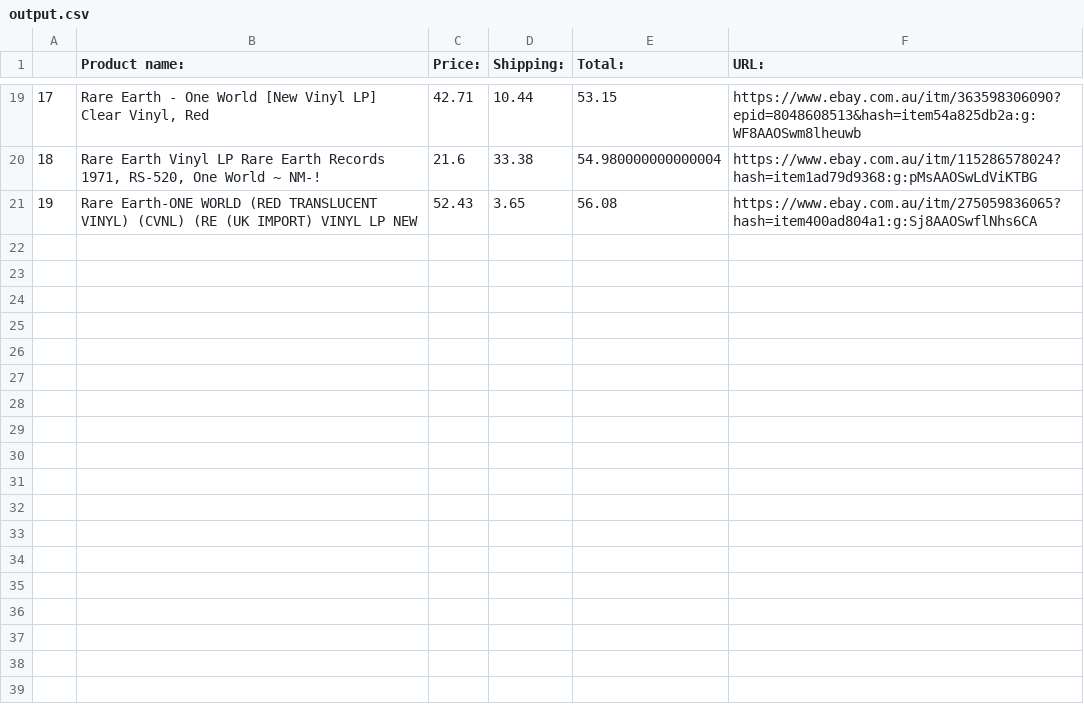
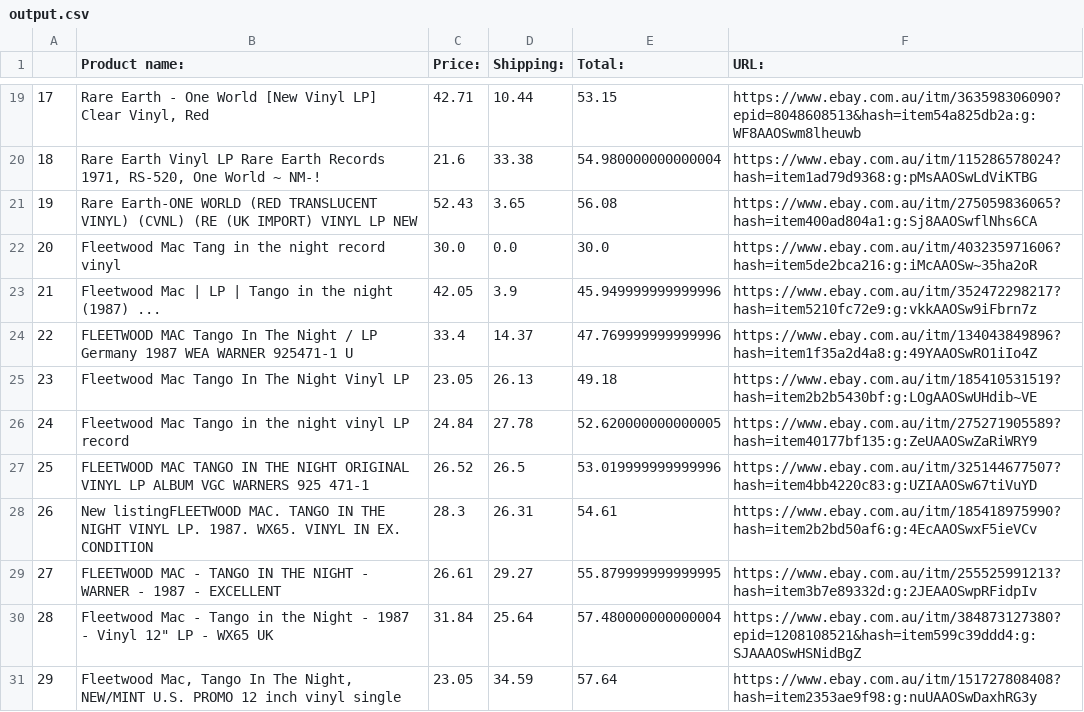
Before and after one commit to cailborg/pybay, a CSV file: output.csv, drawn as a sheet; only a part is shown, gaps mark what is left out; the diff covers the shown part only.

Commit message:
fix shipping query

```diff
--- a/output.csv
+++ b/output.csv
@@ -21 +21,11 @@
 19,Rare Earth-ONE WORLD (RED TRANSLUCENT VINYL) (CVNL) (RE (UK IMPORT) VINYL LP NEW,52.43,3.65,56.08,https://www.ebay.com.au/itm/275059836065?hash=item400ad804a1:g:Sj8AAOSwflNhs6CA
+20,Fleetwood Mac Tang in the night record vinyl,30.0,0.0,30.0,https://www.ebay.com.au/itm/403235971606?hash=item5de2bca216:g:iMcAAOSw~35ha2oR
+21,Fleetwood Mac | LP | Tango in the night (1987) ...,42.05,3.9,45.949999999999996,https://www.ebay.com.au/itm/352472298217?hash=item5210fc72e9:g:vkkAAOSw9iFbrn7z
+22,FLEETWOOD MAC Tango In The Night / LP Germany 1987 WEA WARNER 925471-1 U,33.4,14.37,47.769999999999996,https://www.ebay.com.au/itm/134043849896?hash=item1f35a2d4a8:g:49YAAOSwRO1iIo4Z
+23,Fleetwood Mac Tango In The Night Vinyl LP,23.05,26.13,49.18,https://www.ebay.com.au/itm/185410531519?hash=item2b2b5430bf:g:LOgAAOSwUHdib~VE
+24,Fleetwood Mac Tango in the night vinyl LP record,24.84,27.78,52.620000000000005,https://www.ebay.com.au/itm/275271905589?hash=item40177bf135:g:ZeUAAOSwZaRiWRY9
+25,FLEETWOOD MAC TANGO IN THE NIGHT ORIGINAL VINYL LP ALBUM VGC WARNERS 925 471-1,26.52,26.5,53.019999999999996,https://www.ebay.com.au/itm/325144677507?hash=item4bb4220c83:g:UZIAAOSw67tiVuYD
+26,New listingFLEETWOOD MAC. TANGO IN THE NIGHT VINYL LP. 1987. WX65. VINYL IN EX. CONDITION,28.3,26.31,54.61,https://www.ebay.com.au/itm/185418975990?hash=item2b2bd50af6:g:4EcAAOSwxF5ieVCv
+27,FLEETWOOD MAC - TANGO IN THE NIGHT - WARNER - 1987 - EXCELLENT,26.61,29.27,55.879999999999995,https://www.ebay.com.au/itm/255525991213?hash=item3b7e89332d:g:2JEAAOSwpRFidpIv
+28,"Fleetwood Mac - Tango in the Night - 1987 - Vinyl 12"" LP - WX65 UK",31.84,25.64,57.480000000000004,https://www.ebay.com.au/itm/384873127380?epid=1208108521&hash=item599c39ddd4:g:SJAAAOSwHSNidBgZ
+29,"Fleetwood Mac, Tango In The Night, NEW/MINT U.S. PROMO 12 inch vinyl single",23.05,34.59,57.64,https://www.ebay.com.au/itm/151727808408?hash=item2353ae9f98:g:nuUAAOSwDaxhRG3y
```
Also changed, not shown: 10 added rows and 4 edited cells elsewhere in this file, 2 other files.
